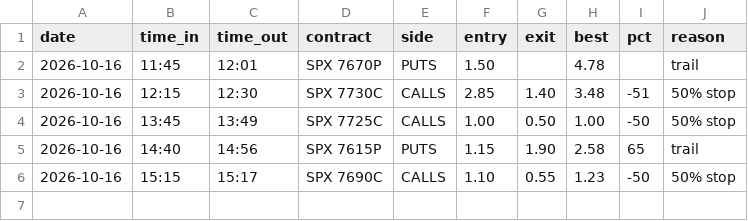
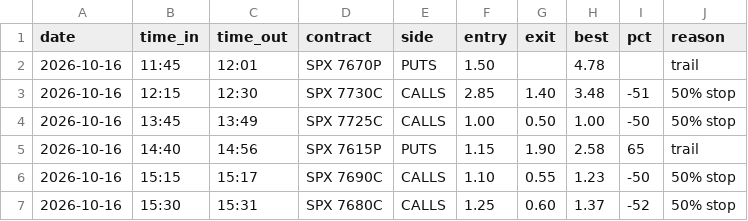
Before and after one commit to thetrinmillenia/belle-backtest, a CSV file: results/paper_trades.csv, drawn as a sheet.

Commit message:
Penny trade log

```diff
--- a/results/paper_trades.csv
+++ b/results/paper_trades.csv
@@ -6 +6,2 @@ date,time_in,time_out,contract,side,entry,exit,best,pct,reason
 2026-10-16,15:15,15:17,SPX 7690C,CALLS,1.10,0.55,1.23,-50,50% stop
+2026-10-16,15:30,15:31,SPX 7680C,CALLS,1.25,0.60,1.37,-52,50% stop
```
